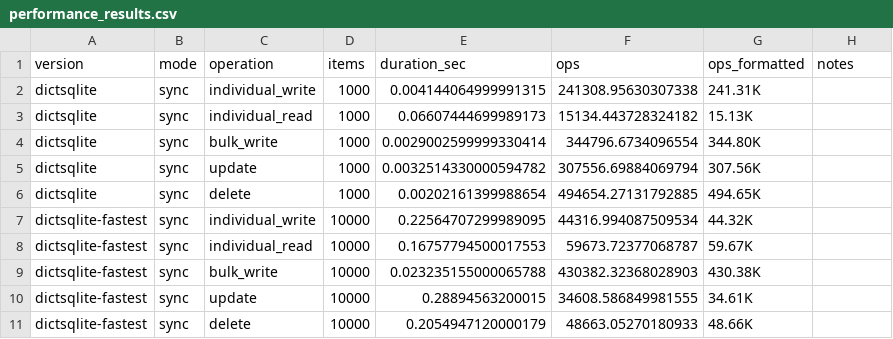
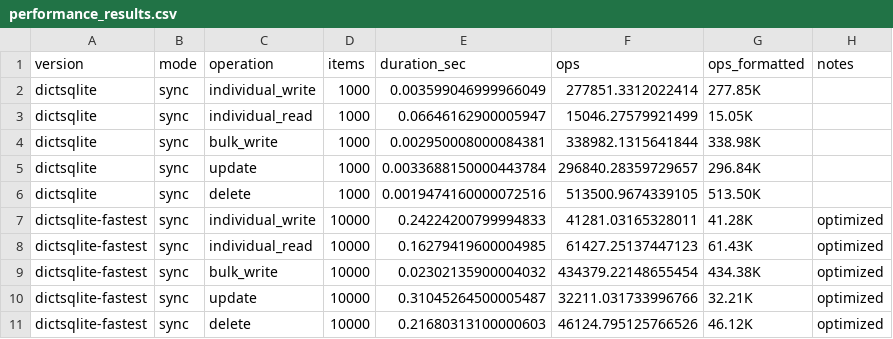
Before and after one commit to disnana/DictSQLite, a CSV file: performance_results.csv, drawn as a sheet; only a part is shown; the diff covers the shown part only.

```diff
--- a/performance_results.csv
+++ b/performance_results.csv
@@ -1,11 +1,11 @@
 version,mode,operation,items,duration_sec,ops,ops_formatted,notes
-dictsqlite,sync,individual_write,1000,0.004144064999991315,241308.95630307338,241.31K,
-dictsqlite,sync,individual_read,1000,0.06607444699989173,15134.443728324182,15.13K,
-dictsqlite,sync,bulk_write,1000,0.0029002599999330414,344796.6734096554,344.80K,
-dictsqlite,sync,update,1000,0.0032514330000594782,307556.69884069794,307.56K,
-dictsqlite,sync,delete,1000,0.00202161399988654,494654.27131792885,494.65K,
-dictsqlite-fastest,sync,individual_write,10000,0.22564707299989095,44316.994087509534,44.32K,
-dictsqlite-fastest,sync,individual_read,10000,0.16757794500017553,59673.72377068787,59.67K,
-dictsqlite-fastest,sync,bulk_write,10000,0.023235155000065788,430382.32368028903,430.38K,
-dictsqlite-fastest,sync,update,10000,0.28894563200015,34608.586849981555,34.61K,
-dictsqlite-fastest,sync,delete,10000,0.2054947120000179,48663.05270180933,48.66K,
+dictsqlite,sync,individual_write,1000,0.003599046999966049,277851.3312022414,277.85K,
+dictsqlite,sync,individual_read,1000,0.06646162900005947,15046.27579921499,15.05K,
+dictsqlite,sync,bulk_write,1000,0.002950008000084381,338982.1315641844,338.98K,
+dictsqlite,sync,update,1000,0.0033688150000443784,296840.28359729657,296.84K,
+dictsqlite,sync,delete,1000,0.0019474160000072516,513500.9674339105,513.50K,
+dictsqlite-fastest,sync,individual_write,10000,0.24224200799994833,41281.03165328011,41.28K,optimized
+dictsqlite-fastest,sync,individual_read,10000,0.16279419600004985,61427.25137447123,61.43K,optimized
+dictsqlite-fastest,sync,bulk_write,10000,0.02302135900004032,434379.22148655454,434.38K,optimized
+dictsqlite-fastest,sync,update,10000,0.31045264500005487,32211.031733996766,32.21K,optimized
+dictsqlite-fastest,sync,delete,10000,0.21680313100000603,46124.795125766526,46.12K,optimized
```
Also changed, not shown: 3 added rows and 40 edited cells elsewhere in this file, 3 other files.
